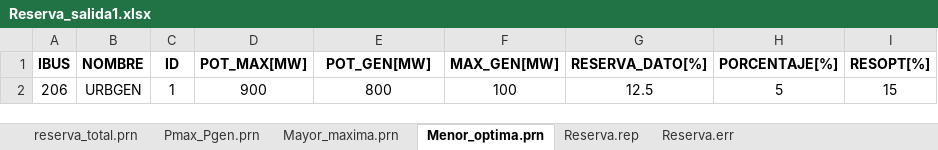
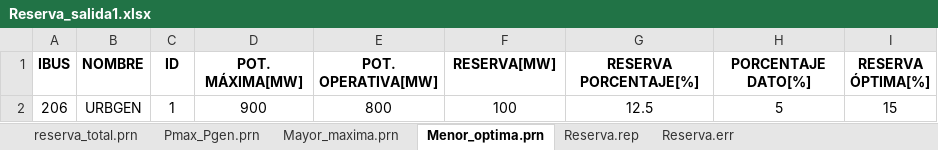
Before and after one commit to Juancito2085/PSIE, an Excel workbook: Reserva_salida1.xlsx, sheet Menor_optima.prn, drawn as a sheet; values as stored, in another font and other column widths than the file's, no borders; the diff names each change by its address in the sheet, - before the commit and + after, or states it on an @@ line.

```diff
--- a/Reserva_salida1.xlsx (sheet Menor_optima.prn)
+++ b/Reserva_salida1.xlsx (sheet Menor_optima.prn)
-D1: POT_MAX[MW]
+D1: POT. MÁXIMA[MW]
-E1: POT_GEN[MW]
+E1: POT. OPERATIVA[MW]
-F1: MAX_GEN[MW]
+F1: RESERVA[MW]
-G1: RESERVA_DATO[%]
+G1: RESERVA PORCENTAJE[%]
-H1: PORCENTAJE[%]
+H1: PORCENTAJE DATO[%]
-I1: RESOPT[%]
+I1: RESERVA ÓPTIMA[%]
```
Also changed, not shown: sheet reserva_total.prn, sheet Mayor_maxima.prn, sheet Pmax_Pgen.prn, Reserva_entrada.xlsx, 2 other files.
